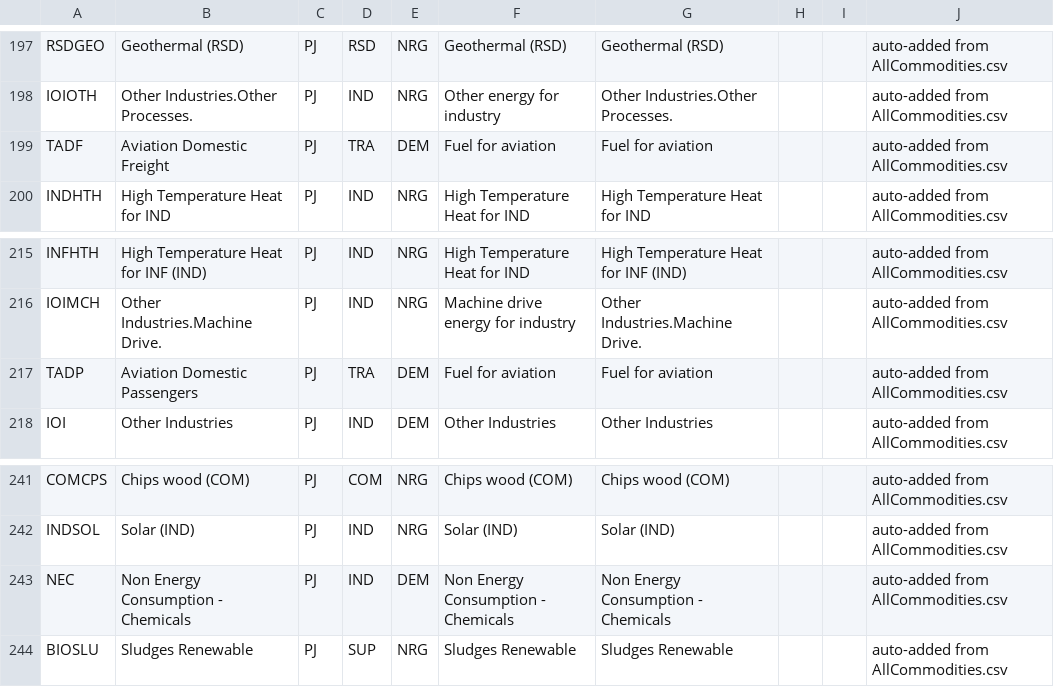
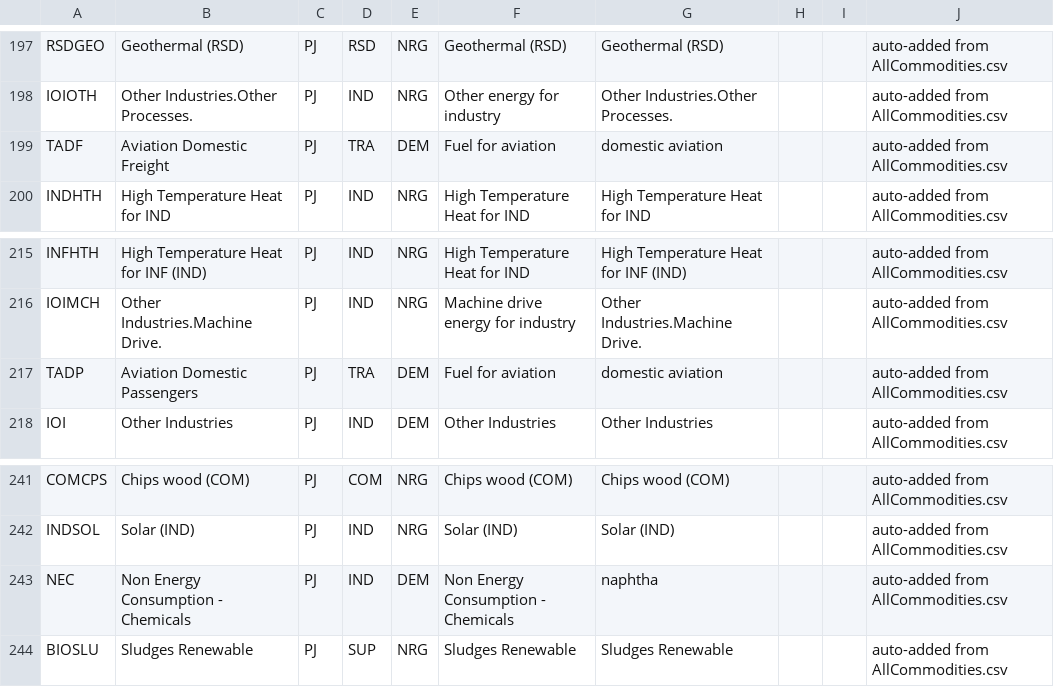
Before and after one commit to IntSusEnergySystems/TIMES_PyPSA, a CSV file: data/mapping_commodities.csv, drawn as a sheet; only a part is shown, gaps mark what is left out; the diff covers the shown part only.

```diff
--- a/data/mapping_commodities.csv
+++ b/data/mapping_commodities.csv
@@ -198,3 +198,3 @@ RSDGEO,Geothermal (RSD),PJ,RSD,NRG,Geothermal (RSD),Geothermal (RSD),,,auto-adde
 IOIOTH,Other Industries.Other Processes.,PJ,IND,NRG,Other energy for industry,Other Industries.Other Processes.,,,auto-added from AllCommodities.csv
-TADF,Aviation Domestic Freight,PJ,TRA,DEM,Fuel for aviation,Fuel for aviation,,,auto-added from AllCommodities.csv
+TADF,Aviation Domestic Freight,PJ,TRA,DEM,Fuel for aviation,domestic aviation,,,auto-added from AllCommodities.csv
 INDHTH,High Temperature Heat for IND,PJ,IND,NRG,High Temperature Heat for IND,High Temperature Heat for IND,,,auto-added from AllCommodities.csv
@@ -216,3 +216,3 @@ INFHTH,High Temperature Heat for INF (IND),PJ,IND,NRG,High Temperature Heat for
 IOIMCH,Other Industries.Machine Drive.,PJ,IND,NRG,Machine drive energy for industry,Other Industries.Machine Drive.,,,auto-added from AllCommodities.csv
-TADP,Aviation Domestic Passengers,PJ,TRA,DEM,Fuel for aviation,Fuel for aviation,,,auto-added from AllCommodities.csv
+TADP,Aviation Domestic Passengers,PJ,TRA,DEM,Fuel for aviation,domestic aviation,,,auto-added from AllCommodities.csv
 IOI,Other Industries,PJ,IND,DEM,Other Industries,Other Industries,,,auto-added from AllCommodities.csv
@@ -242,3 +242,3 @@ COMCPS,Chips wood (COM),PJ,COM,NRG,Chips wood (COM),Chips wood (COM),,,auto-adde
 INDSOL,Solar (IND),PJ,IND,NRG,Solar (IND),Solar (IND),,,auto-added from AllCommodities.csv
-NEC,Non Energy Consumption - Chemicals,PJ,IND,DEM,Non Energy Consumption - Chemicals,Non Energy Consumption - Chemicals,,,auto-added from AllCommodities.csv
+NEC,Non Energy Consumption - Chemicals,PJ,IND,DEM,Non Energy Consumption - Chemicals,naphtha,,,auto-added from AllCommodities.csv
 BIOSLU,Sludges Renewable,PJ,SUP,NRG,Sludges Renewable,Sludges Renewable,,,auto-added from AllCommodities.csv
```
Also changed, not shown: 8 edited cells elsewhere in this file, 1 other file.
